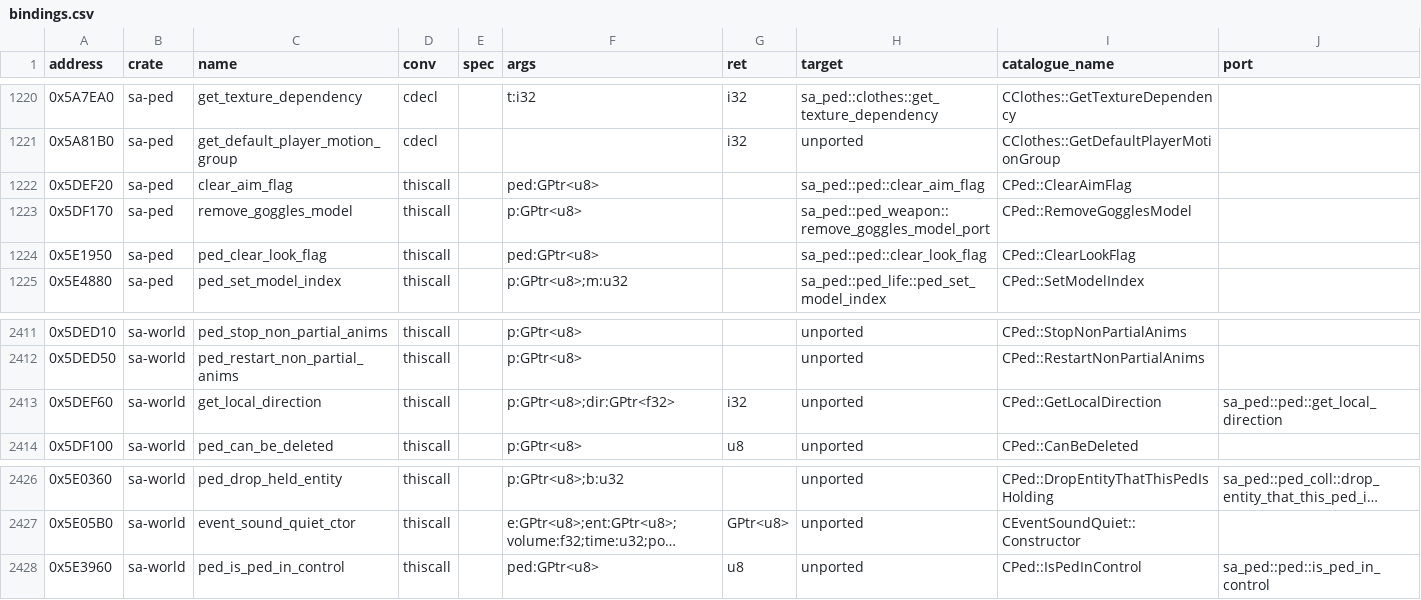
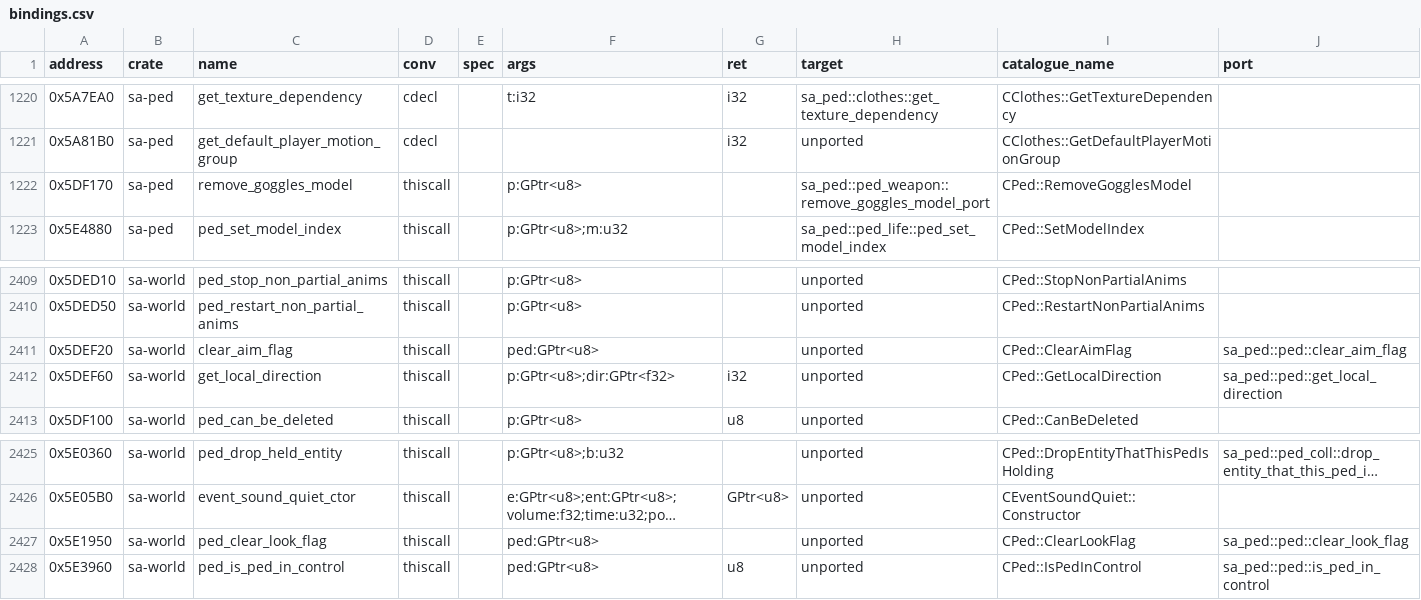
Before and after one commit to ghosty2004/sa-engine, a CSV file: catalog/bindings.csv, drawn as a sheet; only a part is shown, gaps mark what is left out; long unchanged cells end in …; removed rows and columns are numbered as before the commit, all else as after; the diff names each change by its address in the sheet, - before the commit and + after, or states it on an @@ line.

Commit message:
feat(sa-ai): port CTaskSimpleBeHitWhileMoving::StartAnim 0x61FF40
The start-anim of task type 1009 (vtable 0x86D7FC, unnamed in the catalogue), called by its
ProcessPed 0x620290: the hit anim chosen from the hit type, direction and rand(), the running
association restarted or blended in, the ped's +0x744 timer from the anim's length (x87,
_ftol), and SetFinishCallback with 0x61FF30, the value the SecuROM fragment 0x401122 pushes
(ror of [0x15605F8] by [0x698EFA] on the exe image). The paths that leave the association null
keep the original's call through null. ClearAimFlag / ClearLookFlag bindings move to sa-world
with their sa-ped ports as twins. Batch frontier2-c13.

Refs: FRONTIER-2

```diff
--- a/catalog/bindings.csv
+++ b/catalog/bindings.csv
-row 1222: 0x5DEF20 | sa-ped | clear_aim_flag | thiscall |  | ped:GPtr<u8> |  | sa_ped::ped::clear_aim_flag | CPed::ClearAimFlag
-row 1224: 0x5E1950 | sa-ped | ped_clear_look_flag | thiscall |  | ped:GPtr<u8> |  | sa_ped::ped::clear_look_flag | CPed::ClearLookFlag
+row 2411: 0x5DEF20 | sa-world | clear_aim_flag | thiscall |  | ped:GPtr<u8> |  | unported | CPed::ClearAimFlag | sa_ped::ped::clear_aim_flag
+row 2427: 0x5E1950 | sa-world | ped_clear_look_flag | thiscall |  | ped:GPtr<u8> |  | unported | CPed::ClearLookFlag | sa_ped::ped::clear_look_flag
```
Also changed, not shown: 2 other files.
